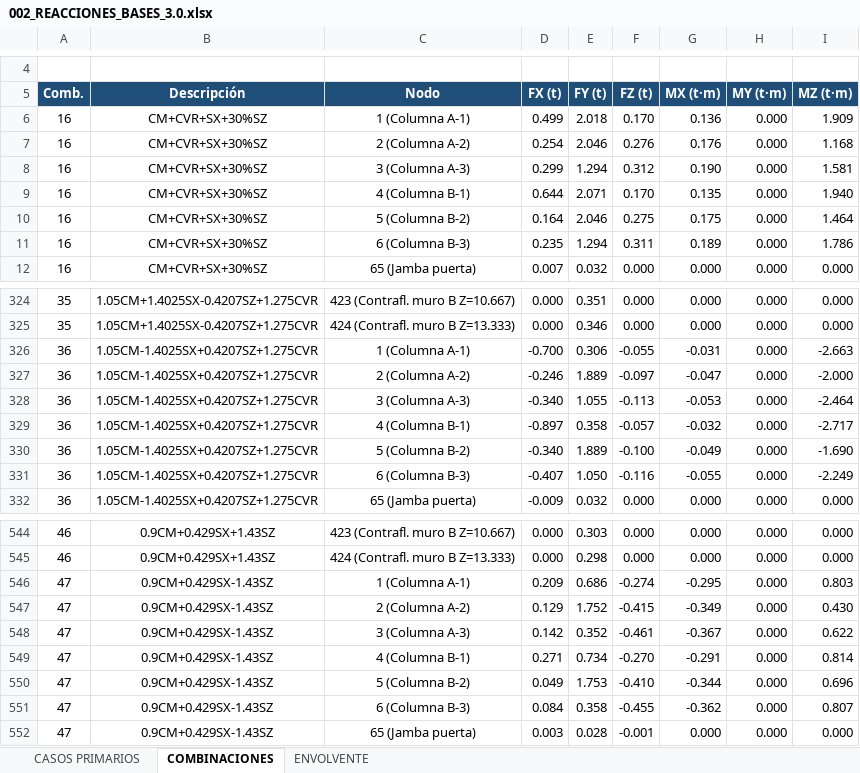
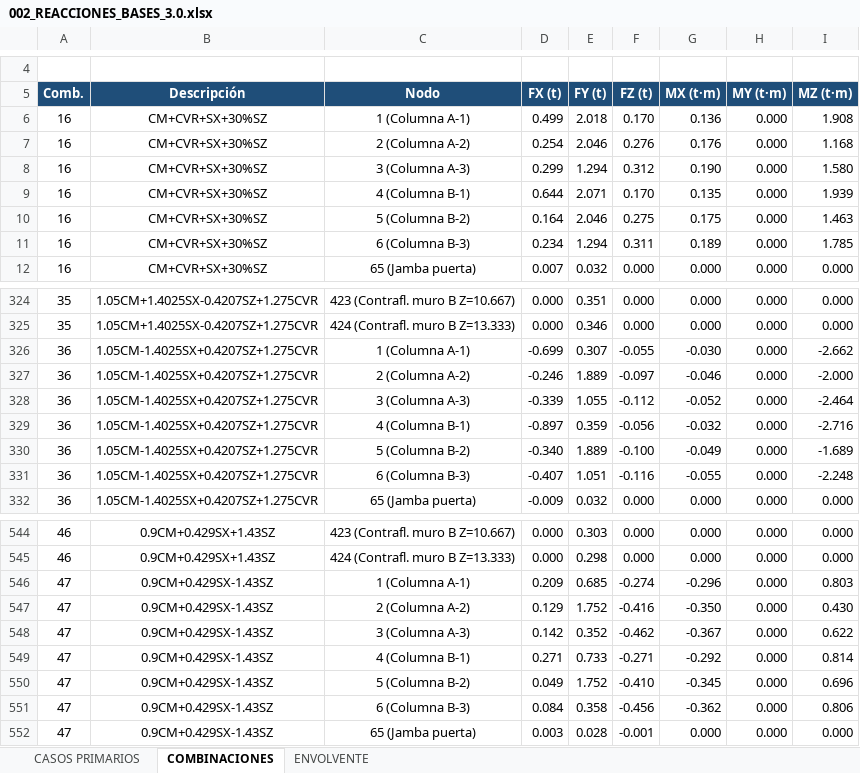
Before and after one commit to 1612567helumich/STAADS, an Excel workbook: 002/002_REACCIONES_BASES_3.0.xlsx, sheet COMBINACIONES, drawn as a sheet; only a part is shown, gaps mark what is left out; values as stored, in another font and other column widths than the file's, no borders; the diff covers the shown part only; the diff names each change by its address in the sheet, - before the commit and + after, or states it on an @@ line.

```diff
--- a/002/002_REACCIONES_BASES_3.0.xlsx (sheet COMBINACIONES)
+++ b/002/002_REACCIONES_BASES_3.0.xlsx (sheet COMBINACIONES)
-I6 (MZ (t·m)): 1.909
+I6 (MZ (t·m)): 1.908
-I8 (MZ (t·m)): 1.581
+I8 (MZ (t·m)): 1.580
-I9 (MZ (t·m)): 1.940
+I9 (MZ (t·m)): 1.939
-I10 (MZ (t·m)): 1.464
+I10 (MZ (t·m)): 1.463
-D11 (FX (t)): 0.235
+D11 (FX (t)): 0.234
-I11 (MZ (t·m)): 1.786
+I11 (MZ (t·m)): 1.785
-D326 (FX (t)): -0.700
+D326 (FX (t)): -0.699
-E326 (FY (t)): 0.306
+E326 (FY (t)): 0.307
-G326 (MX (t·m)): -0.031
+G326 (MX (t·m)): -0.030
-I326 (MZ (t·m)): -2.663
+I326 (MZ (t·m)): -2.662
-G327 (MX (t·m)): -0.047
+G327 (MX (t·m)): -0.046
-D328 (FX (t)): -0.340
+D328 (FX (t)): -0.339
-F328 (FZ (t)): -0.113
+F328 (FZ (t)): -0.112
-G328 (MX (t·m)): -0.053
+G328 (MX (t·m)): -0.052
-E329 (FY (t)): 0.358
+E329 (FY (t)): 0.359
-F329 (FZ (t)): -0.057
+F329 (FZ (t)): -0.056
-I329 (MZ (t·m)): -2.717
+I329 (MZ (t·m)): -2.716
-I330 (MZ (t·m)): -1.690
+I330 (MZ (t·m)): -1.689
-E331 (FY (t)): 1.050
+E331 (FY (t)): 1.051
-I331 (MZ (t·m)): -2.249
+I331 (MZ (t·m)): -2.248
-E546 (FY (t)): 0.686
+E546 (FY (t)): 0.685
-G546 (MX (t·m)): -0.295
+G546 (MX (t·m)): -0.296
-F547 (FZ (t)): -0.415
+F547 (FZ (t)): -0.416
-G547 (MX (t·m)): -0.349
+G547 (MX (t·m)): -0.350
-F548 (FZ (t)): -0.461
+F548 (FZ (t)): -0.462
-E549 (FY (t)): 0.734
+E549 (FY (t)): 0.733
-F549 (FZ (t)): -0.270
+F549 (FZ (t)): -0.271
-G549 (MX (t·m)): -0.291
+G549 (MX (t·m)): -0.292
-E550 (FY (t)): 1.753
+E550 (FY (t)): 1.752
-G550 (MX (t·m)): -0.344
+G550 (MX (t·m)): -0.345
-F551 (FZ (t)): -0.455
+F551 (FZ (t)): -0.456
-I551 (MZ (t·m)): 0.807
+I551 (MZ (t·m)): 0.806
```
Also changed, not shown: 158 edited cells elsewhere in this sheet, sheet CASOS PRIMARIOS, sheet ENVOLVENTE, 002/002_AreasTributarias_NOSE_DOCK_H5_H6_3.0.xlsx, 002/002_SISMO_VIENTO_SALVADOR_3.0.xlsx, 3 other files.
